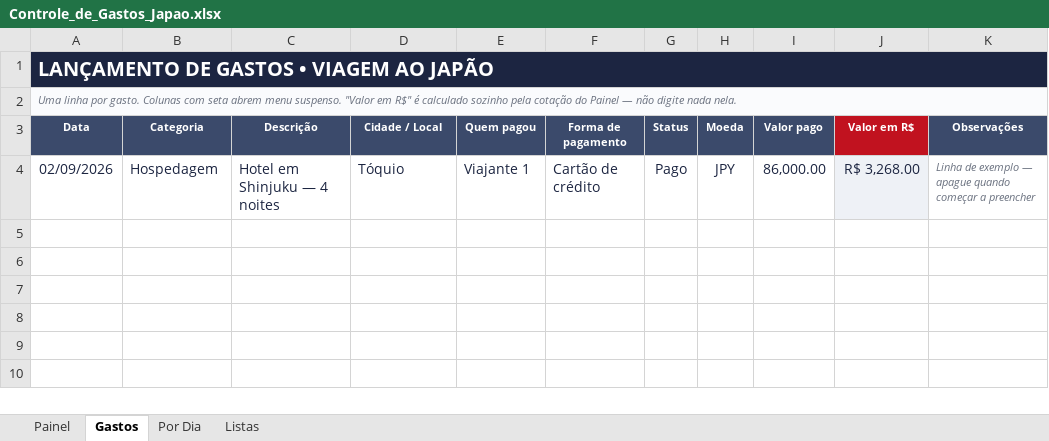
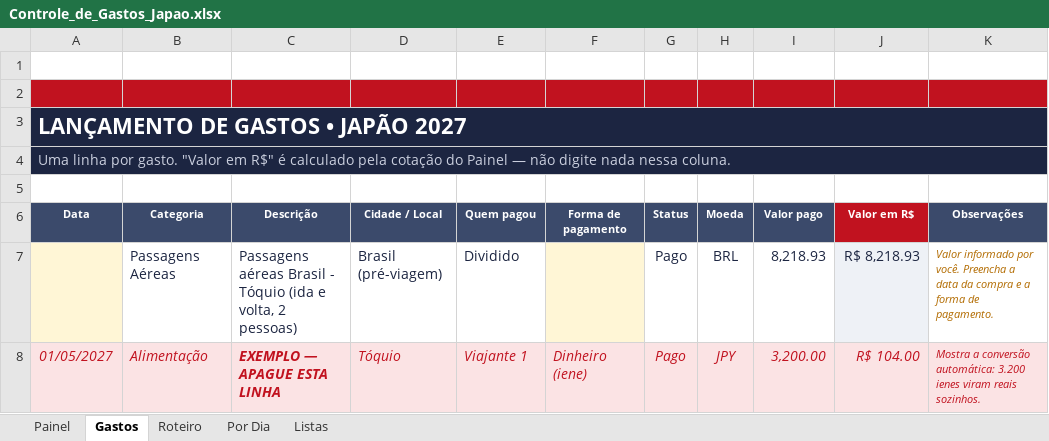
Before and after one commit to resferreira9-ai/bolao_copa, an Excel workbook: Controle_de_Gastos_Japao.xlsx, sheet Gastos, drawn as a sheet; values as stored, in another font and other column widths than the file's, no borders; charts and pictures and conditional formats not drawn; removed rows and columns are numbered as before the commit, all else as after; the diff names each change by its address in the sheet, - before the commit and + after, or states it on an @@ line.

```diff
--- a/Controle_de_Gastos_Japao.xlsx (sheet Gastos)
+++ b/Controle_de_Gastos_Japao.xlsx (sheet Gastos)
+sheet tab: Roteiro
+row 1: (empty)
+row 2: (empty)
-A3 (Data): LANÇAMENTO DE GASTOS • VIAGEM AO JAPÃO
+A3 (Data): LANÇAMENTO DE GASTOS • JAPÃO 2027
@@ A3:A4 text size: larger @@
-A4 (Data): …por gasto. Colunas com seta abrem menu suspenso. "Valor em R$" é calculado sozinho pela cotação do Painel — não digite nada nela.
+A4 (Data): …por gasto. "Valor em R$" é calculado pela cotação do Painel — não digite nada nessa coluna.
-A4:K4 fill: #FAFBFD
+A4:K4 fill: #1C2541
@@ A4 italic: on → off, text colour: #6B7280 → #C9CEDD @@
+row 5: (empty)
-row 4: 02/09/2026 | Hospedagem | Hotel em Shinjuku — 4 noites | Tóquio | Viajante 1 | Cartão de crédito | Pago | JPY | 86,000.00 | R$ 3,268.00 | Linha de exemplo — apague quando começar a preencher
+row 7:  | Passagens Aéreas | Passagens aéreas Brasil - Tóquio (ida e volta, 2 pessoas) | Brasil (pré-viagem) | Dividido |  | Pago | BRL | 8,218.93 | R$ 8,218.93 | Valor informado por você. Preencha a data da compra e a forma de pagamento.
+row 8: 01/05/2027 | Alimentação | EXEMPLO — APAGUE ESTA LINHA | Tóquio | Viajante 1 | Dinheiro (iene) | Pago | JPY | 3,200.00 | R$ 104.00 | Mostra a conversão automática: 3.200 ienes viram reais sozinhos.
```
Also changed, not shown: sheet Painel, sheet Por Dia, sheet Listas, formulas that keep their value, 1 other file.
